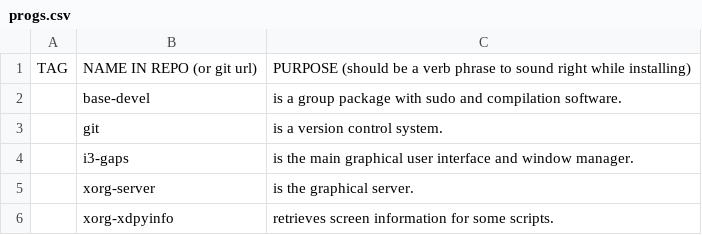
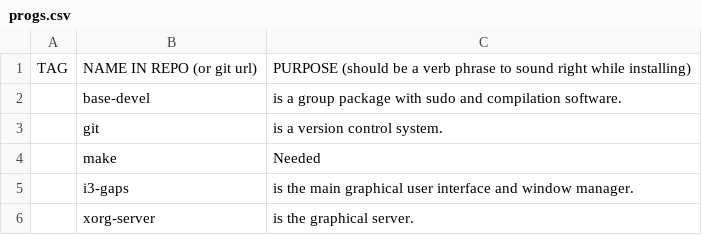
Before and after one commit to allbombson/TARBS, a CSV file: progs.csv, drawn as a sheet; only a part is shown; the shorter side is filled out with more unchanged rows; the diff names each change by its address in the sheet, - before the commit and + after, or states it on an @@ line.

Commit message:
Update progs.csv

```diff
--- a/progs.csv
+++ b/progs.csv
+row 4:  | make | Needed
```
